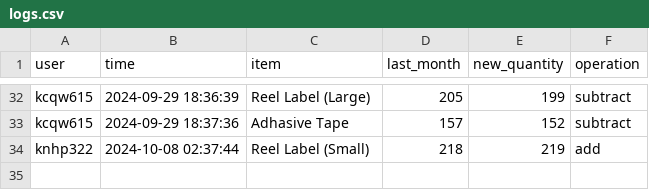
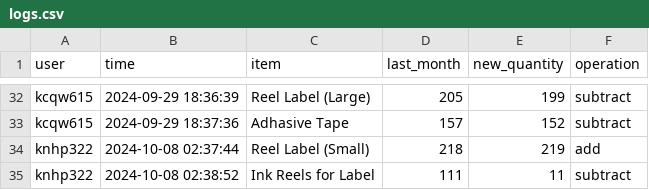
Before and after one commit to shehabsow/STG-2024, a CSV file: logs.csv, drawn as a sheet; only a part is shown, gaps mark what is left out; the diff names each change by its address in the sheet, - before the commit and + after, or states it on an @@ line.

Commit message:
Updated logs CSV

```diff
--- a/logs.csv
+++ b/logs.csv
+row 35: knhp322 | 2024-10-08 02:38:52 | Ink Reels for Label | 111 | 11 | subtract
```
